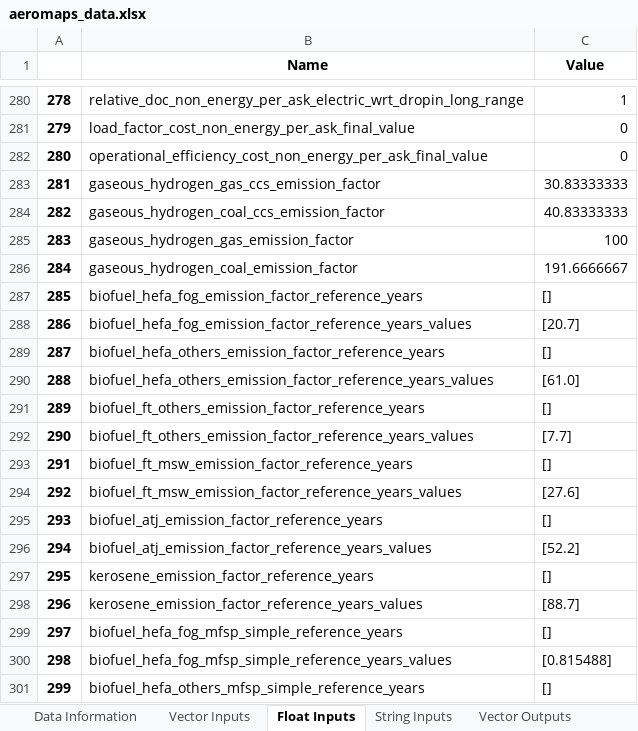
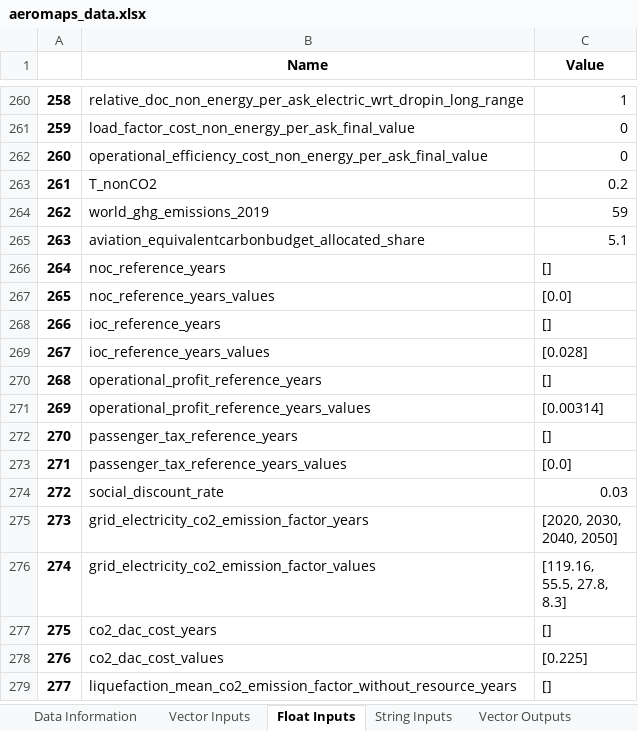
Before and after one commit to AeroMAPS/AeroMAPS, an Excel workbook: aeromaps/notebooks/tutorials/run_a_basic_calculation/aeromaps_data.xlsx, sheet Float Inputs, drawn as a sheet; only a part is shown, gaps mark what is left out; the shorter side is filled out with more unchanged rows; values as stored, in another font and other column widths than the file's, no borders; 1 other sheet too large or unreadable and not compared; removed rows and columns are numbered as before the commit, all else as after; the diff covers the shown part only; the diff names each change by its address in the sheet, - before the commit and + after, or states it on an @@ line.

```diff
--- a/aeromaps/notebooks/tutorials/run_a_basic_calculation/aeromaps_data.xlsx (sheet Float Inputs)
+++ b/aeromaps/notebooks/tutorials/run_a_basic_calculation/aeromaps_data.xlsx (sheet Float Inputs)
@@ column A renumbered from row 230 down @@
-row 283: 281 | gaseous_hydrogen_gas_ccs_emission_factor | 30.83333333
-row 284: 282 | gaseous_hydrogen_coal_ccs_emission_factor | 40.83333333
-row 285: 283 | gaseous_hydrogen_gas_emission_factor | 100
-row 286: 284 | gaseous_hydrogen_coal_emission_factor | 191.6666667
-row 287: 285 | biofuel_hefa_fog_emission_factor_reference_years | []
-row 288: 286 | biofuel_hefa_fog_emission_factor_reference_years_values | [20.7]
-row 289: 287 | biofuel_hefa_others_emission_factor_reference_years | []
-row 290: 288 | biofuel_hefa_others_emission_factor_reference_years_values | [61.0]
-row 291: 289 | biofuel_ft_others_emission_factor_reference_years | []
-row 292: 290 | biofuel_ft_others_emission_factor_reference_years_values | [7.7]
-row 293: 291 | biofuel_ft_msw_emission_factor_reference_years | []
-row 294: 292 | biofuel_ft_msw_emission_factor_reference_years_values | [27.6]
-row 295: 293 | biofuel_atj_emission_factor_reference_years | []
-row 296: 294 | biofuel_atj_emission_factor_reference_years_values | [52.2]
-row 297: 295 | kerosene_emission_factor_reference_years | []
-row 298: 296 | kerosene_emission_factor_reference_years_values | [88.7]
-row 299: 297 | biofuel_hefa_fog_mfsp_simple_reference_years | []
-row 300: 298 | biofuel_hefa_fog_mfsp_simple_reference_years_values | [0.815488]
-row 301: 299 | biofuel_hefa_others_mfsp_simple_reference_years | []
```
Also changed, not shown: 77 removed rows and 12 moved rows elsewhere in this sheet, sheet Data Information, sheet Float Outputs, 14 other files.
